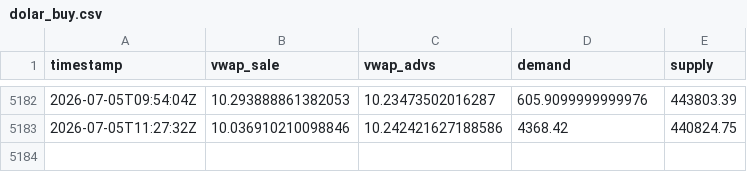
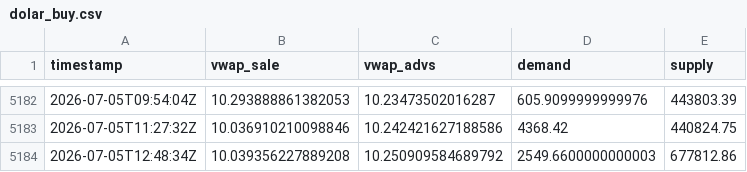
Before and after one commit to mauforonda/indicadores_dolar, a CSV file: dolar_buy.csv, drawn as a sheet; only a part is shown, gaps mark what is left out; the diff names each change by its address in the sheet, - before the commit and + after, or states it on an @@ line.

Commit message:
Update data

```diff
--- a/dolar_buy.csv
+++ b/dolar_buy.csv
+row 5184: 2026-07-05T12:48:34Z | 10.039356227889208 | 10.250909584689792 | 2549.6600000000003 | 677812.86
```
Also changed, not shown: dolar_sell.csv.
